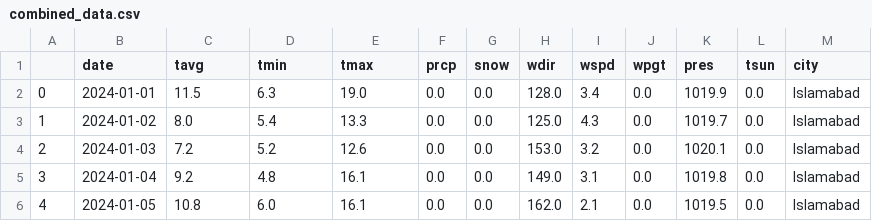
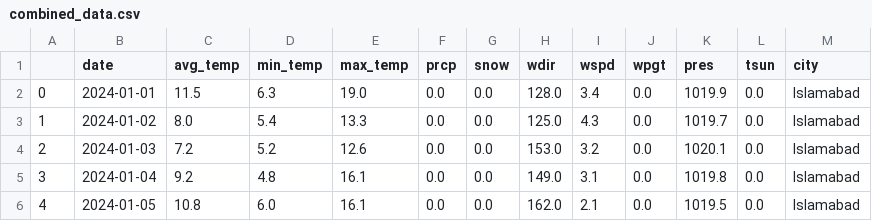
Before and after one commit to Raza-Baqir/Smart_City_Monitoring_Visualization, a CSV file: combined_data.csv, drawn as a sheet; only a part is shown.

```diff
--- a/combined_data.csv
+++ b/combined_data.csv
@@ -1,2 +1,2 @@
-,date,tavg,tmin,tmax,prcp,snow,wdir,wspd,wpgt,pres,tsun,city
+,date,avg_temp,min_temp,max_temp,prcp,snow,wdir,wspd,wpgt,pres,tsun,city
 0,2024-01-01,11.5,6.3,19.0,0.0,0.0,128.0,3.4,0.0,1019.9,0.0,Islamabad
```
Also changed, not shown: 1 other file.
